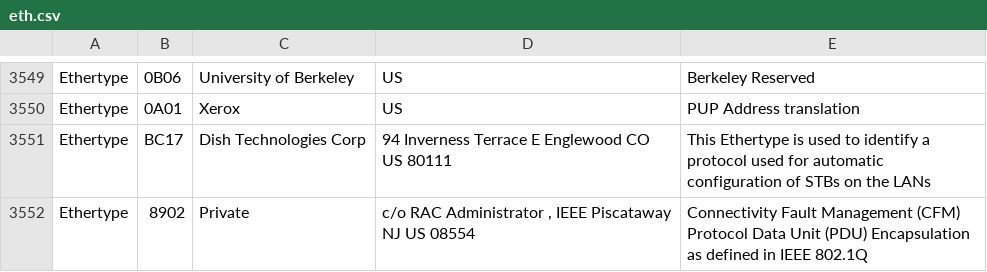
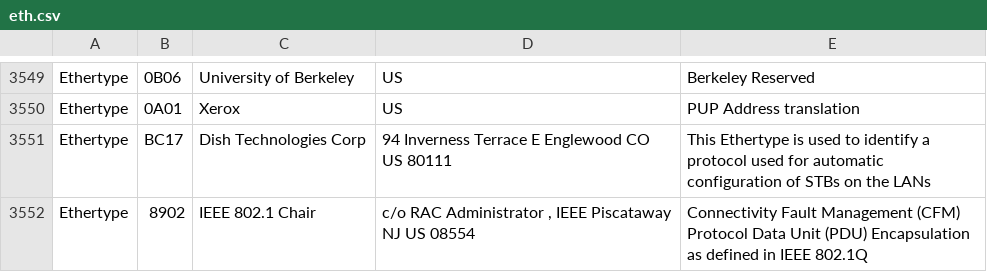
Before and after one commit to 955a0/MACAddress, a CSV file: eth.csv, drawn as a sheet; only a part is shown, gaps mark what is left out.

```diff
--- a/eth.csv
+++ b/eth.csv
@@ -3803,2 +3803,2 @@ Ethertype,0A01,Xerox,   US  ,PUP Address translation
 Ethertype,BC17,Dish Technologies Corp,94 Inverness Terrace E Englewood CO US 80111 ,This Ethertype is used to identify a protocol used for automatic configuration of STBs on the LANs
-Ethertype,8902,Private," c/o RAC Administrator , IEEE Piscataway NJ US 08554 ",Connectivity Fault Management (CFM) Protocol Data Unit (PDU) Encapsulation as defined in IEEE 802.1Q
+Ethertype,8902,IEEE 802.1 Chair," c/o RAC Administrator , IEEE Piscataway NJ US 08554 ",Connectivity Fault Management (CFM) Protocol Data Unit (PDU) Encapsulation as defined in IEEE 802.1Q
```
Also changed, not shown: mam.csv, oui36.csv, 1 other file.
